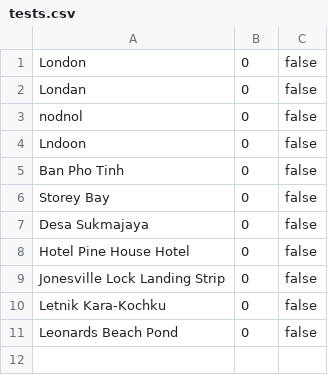
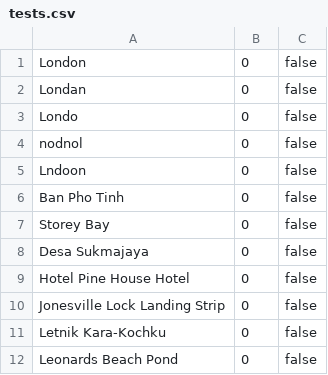
Before and after one commit to Living-with-machines/DeezyMatch, a CSV file: candidate_finder/candidates/tests.csv, drawn as a sheet; the diff names each change by its address in the sheet, - before the commit and + after, or states it on an @@ line.

Commit message:
update tests.csv file

```diff
--- a/candidate_finder/candidates/tests.csv
+++ b/candidate_finder/candidates/tests.csv
+row 3: Londo | 0 | false
```
